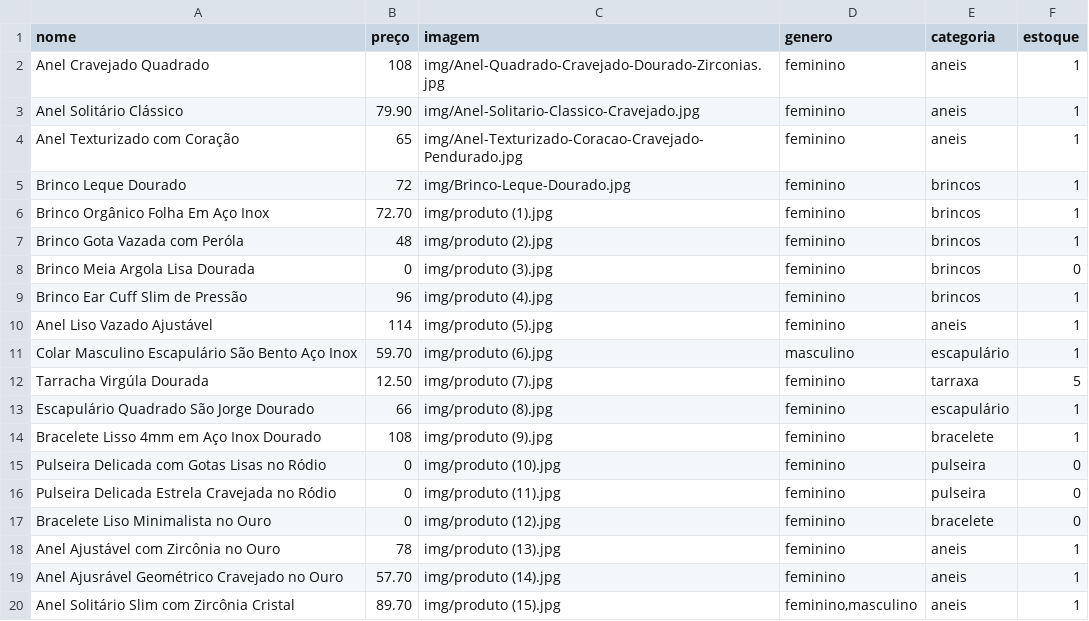
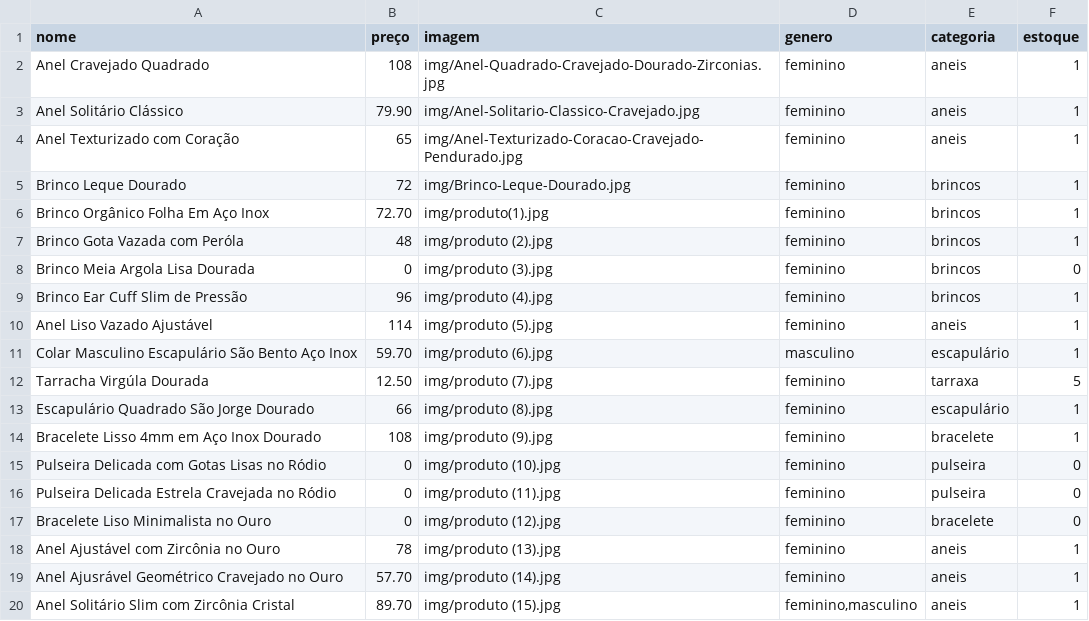
Before and after one commit to LunnaStore/LunnaStore, a CSV file: produtos.csv, drawn as a sheet.

Commit message:
Update produtos.csv

```diff
--- a/produtos.csv
+++ b/produtos.csv
@@ -5,3 +5,3 @@ Anel Texturizado com Coração;65;img/Anel-Texturizado-Coracao-Cravejado-Pendura
 Brinco Leque Dourado;72;img/Brinco-Leque-Dourado.jpg;feminino;brincos;1
-Brinco Orgânico Folha Em Aço Inox;72.70;img/produto (1).jpg;feminino;brincos;1
+Brinco Orgânico Folha Em Aço Inox;72.70;img/produto(1).jpg;feminino;brincos;1
 Brinco Gota Vazada com Peróla;48;img/produto (2).jpg;feminino;brincos;1
```
